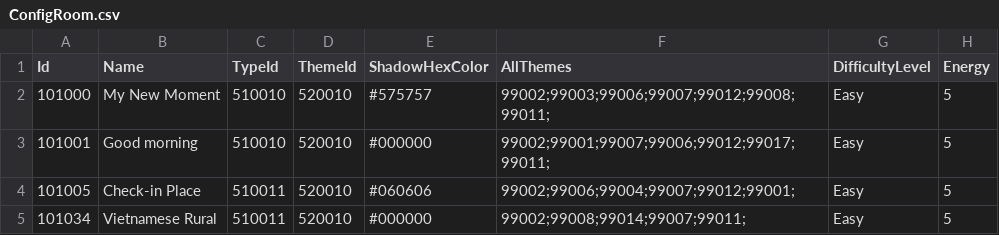
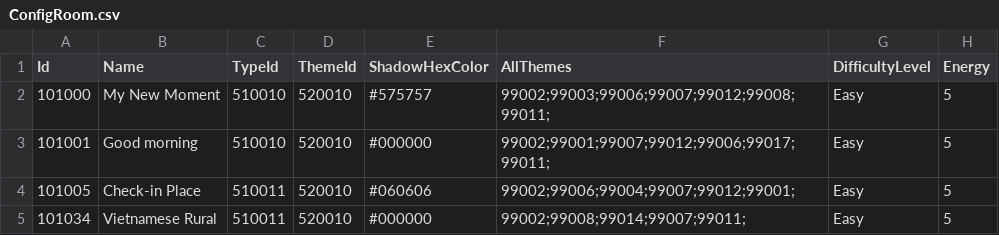
Before and after one commit to QuangBao29/kdl-tool-clone, a CSV file: Assets/_KAP/_GameResources/Configs/Room/ConfigRoom.csv, drawn as a sheet; only a part is shown; the diff names each change by its address in the sheet, - before the commit and + after, or states it on an @@ line.

Commit message:
-finish creating bubble in room and Export file csv

```diff
--- a/Assets/_KAP/_GameResources/Configs/Room/ConfigRoom.csv
+++ b/Assets/_KAP/_GameResources/Configs/Room/ConfigRoom.csv
-F3 (AllThemes): 99002;99001;99007;99006;99012;99017;99011;
+F3 (AllThemes): 99002;99001;99007;99012;99006;99017;99011;
```
Also changed, not shown: 40 other files.
